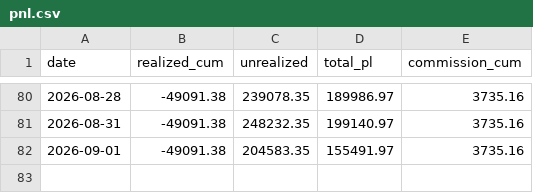
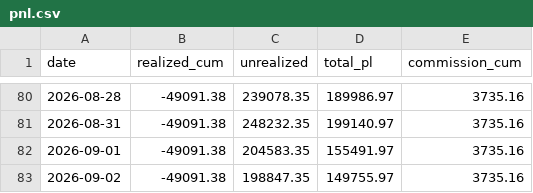
Before and after one commit to lumduan/csm-set, a CSV file: docs/live-test/graphs/pnl.csv, drawn as a sheet; only a part is shown, gaps mark what is left out; the diff names each change by its address in the sheet, - before the commit and + after, or states it on an @@ line.

```diff
--- a/docs/live-test/graphs/pnl.csv
+++ b/docs/live-test/graphs/pnl.csv
+row 83: 2026-09-02 | -49091.38 | 198847.35 | 149755.97 | 3735.16
```
Also changed, not shown: 3 other files.
